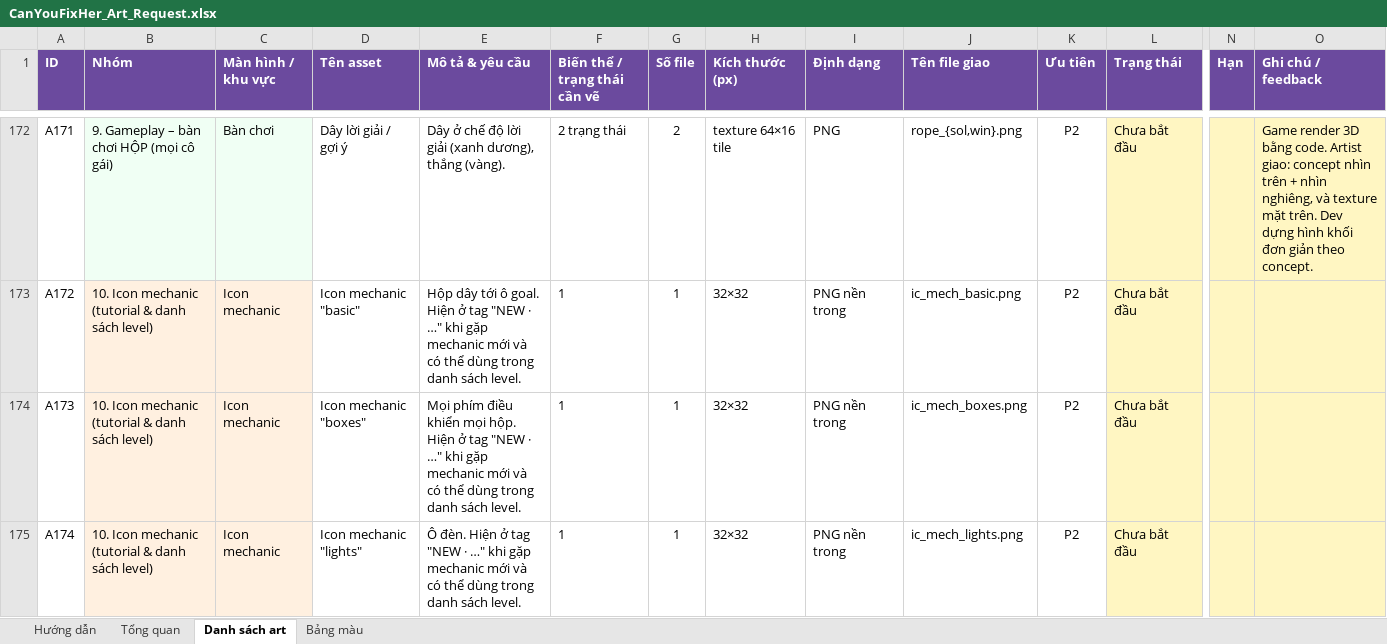
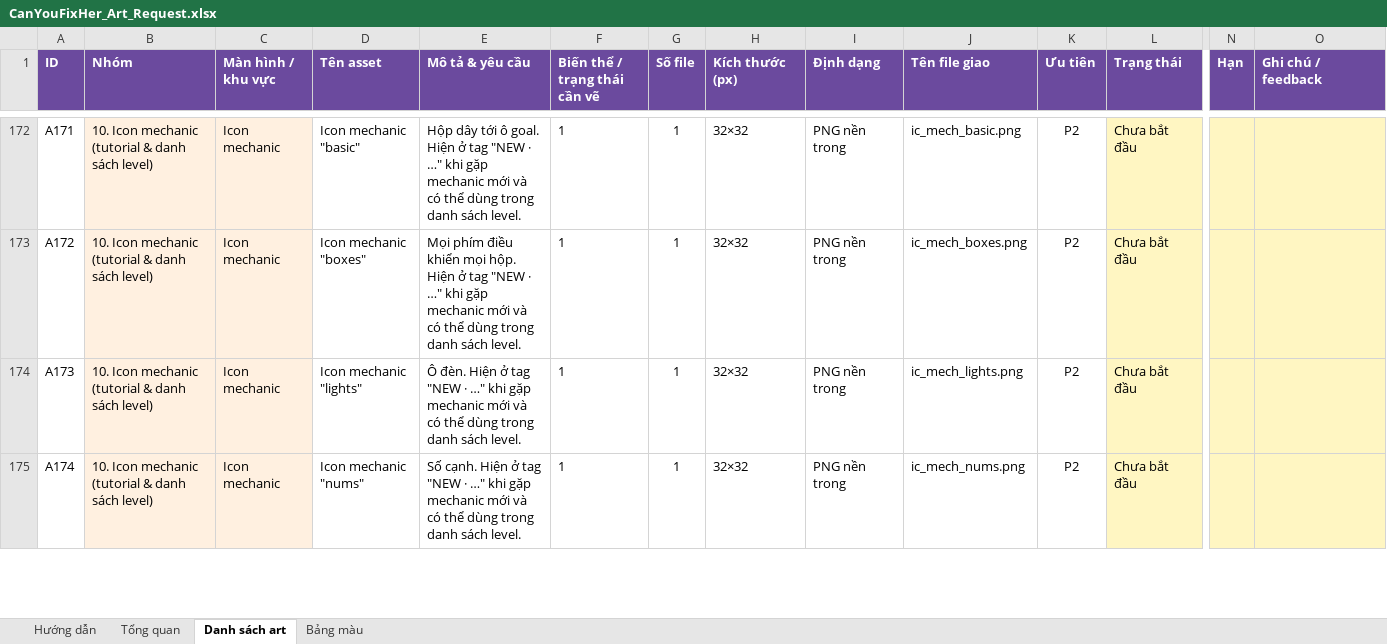
Before and after one commit to FeeVa2498/can-you-fix-her, an Excel workbook: docs/CanYouFixHer_Art_Request.xlsx, sheet Danh sách art, drawn as a sheet; only a part is shown, gaps mark what is left out; values as stored, in another font and other column widths than the file's, no borders; conditional formats not drawn; the diff covers the shown part only; the diff names each change by its address in the sheet, - before the commit and + after, or states it on an @@ line.

```diff
--- a/docs/CanYouFixHer_Art_Request.xlsx (sheet Danh sách art)
+++ b/docs/CanYouFixHer_Art_Request.xlsx (sheet Danh sách art)
-B172 (Nhóm): 9. Gameplay – bàn chơi HỘP (mọi cô gái)
+B172 (Nhóm): 10. Icon mechanic (tutorial & danh sách level)
-C172 (Màn hình / khu vực): Bàn chơi
+C172 (Màn hình / khu vực): Icon mechanic
-D172 (Tên asset): Dây lời giải / gợi ý
+D172 (Tên asset): Icon mechanic "basic"
-E172 (Mô tả & yêu cầu): Dây ở chế độ lời giải (xanh dương), thắng (vàng).
+E172 (Mô tả & yêu cầu): Hộp dây tới ô goal. Hiện ở tag "NEW · …" khi gặp mechanic mới và có thể dùng trong danh sách level.
-F172 (Biến thể / trạng thái cần vẽ): 2 trạng thái
+F172 (Biến thể / trạng thái cần vẽ): 1
-G172 (Số file): 2
+G172 (Số file): 1
-H172 (Kích thước (px)): texture 64×16 tile
+H172 (Kích thước (px)): 32×32
-I172 (Định dạng): PNG
+I172 (Định dạng): PNG nền trong
-J172 (Tên file giao): rope_{sol,win}.png
+J172 (Tên file giao): ic_mech_basic.png
-O172 (Ghi chú / feedback): Game render 3D bằng code. Artist giao: concept nhìn trên + nhìn nghiêng, và texture mặt trên. Dev dựng hình khối đơn giản theo concept.
+O172 (Ghi chú / feedback): (empty)
-D173 (Tên asset): Icon mechanic "basic"
+D173 (Tên asset): Icon mechanic "boxes"
-E173 (Mô tả & yêu cầu): Hộp dây tới ô goal. Hiện ở…
+E173 (Mô tả & yêu cầu): Mọi phím điều khiển mọi hộp. Hiện ở…
-J173 (Tên file giao): ic_mech_basic.png
+J173 (Tên file giao): ic_mech_boxes.png
-D174 (Tên asset): Icon mechanic "boxes"
+D174 (Tên asset): Icon mechanic "lights"
-E174 (Mô tả & yêu cầu): Mọi phím điều khiển mọi hộp. Hiện ở…
+E174 (Mô tả & yêu cầu): Ô đèn. Hiện ở…
-J174 (Tên file giao): ic_mech_boxes.png
+J174 (Tên file giao): ic_mech_lights.png
-D175 (Tên asset): Icon mechanic "lights"
+D175 (Tên asset): Icon mechanic "nums"
-E175 (Mô tả & yêu cầu): Ô đèn. Hiện ở…
+E175 (Mô tả & yêu cầu): Số cạnh. Hiện ở…
-J175 (Tên file giao): ic_mech_lights.png
+J175 (Tên file giao): ic_mech_nums.png
```
Also changed, not shown: 2 removed rows and 109 edited cells elsewhere in this sheet, sheet Tổng quan, sheet Bảng màu, 5 other files.
